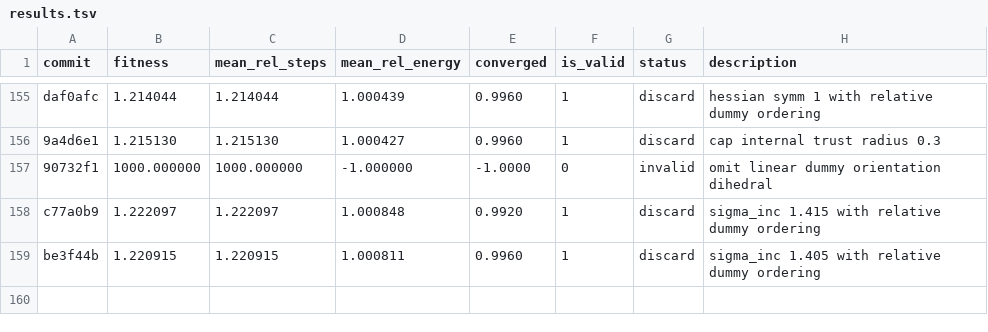
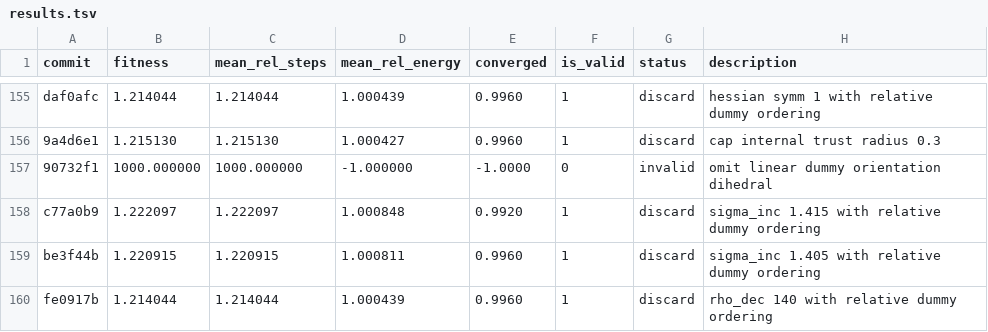
Before and after one commit to ofantomas/sella-optimizer-autoresearch, a TSV file: results.tsv, drawn as a sheet; only a part is shown, gaps mark what is left out.

```diff
--- a/results.tsv
+++ b/results.tsv
@@ -159 +159,2 @@ c77a0b9	1.222097	1.222097	1.000848	0.9920	1	discard	sigma_inc 1.415 with relativ
 be3f44b	1.220915	1.220915	1.000811	0.9960	1	discard	sigma_inc 1.405 with relative dummy ordering
+fe0917b	1.214044	1.214044	1.000439	0.9960	1	discard	rho_dec 140 with relative dummy ordering
```
